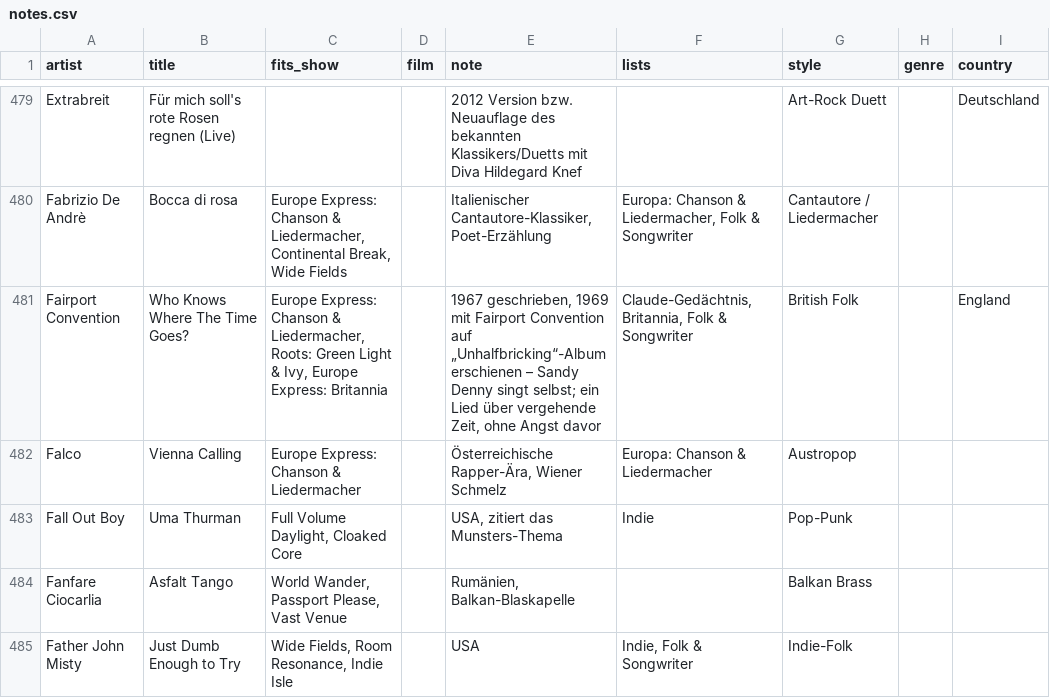
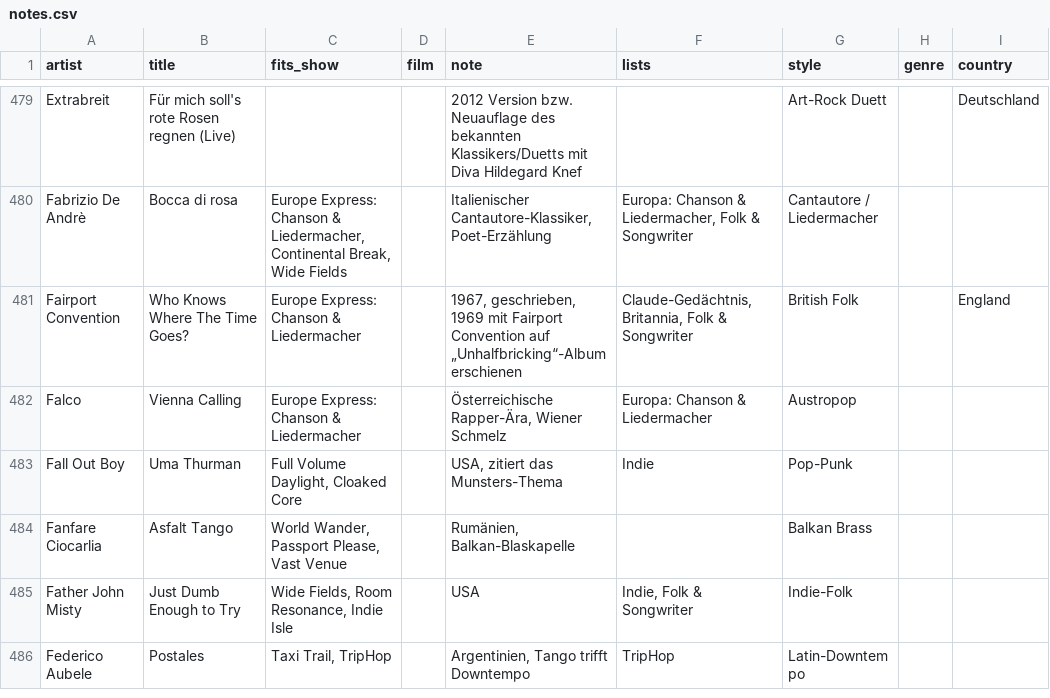
Before and after one commit to rs7hwfctnb-spec/dj-claude-schedule, a CSV file: data/notes.csv, drawn as a sheet; only a part is shown, gaps mark what is left out; the shorter side is filled out with more unchanged rows; the diff covers the shown part only.

Commit message:
Refine song entries in notes.csv
Updated entries for Fairport Convention, Men At Work, Raquel Tavares, and The Rah Band with additional details.

```diff
--- a/data/notes.csv
+++ b/data/notes.csv
@@ -480,3 +480,3 @@ Extrabreit,Für mich soll's rote Rosen regnen (Live),,,2012 Version bzw. Neuaufl
 Fabrizio De Andrè,Bocca di rosa,"Europe Express: Chanson & Liedermacher, Continental Break, Wide Fields",,"Italienischer Cantautore-Klassiker, Poet-Erzählung","Europa: Chanson & Liedermacher, Folk & Songwriter",Cantautore / Liedermacher,,
-Fairport Convention,Who Knows Where The Time Goes?,"Europe Express: Chanson & Liedermacher, Roots: Green Light & Ivy, Europe Express: Britannia",,"1967 geschrieben, 1969 mit Fairport Convention auf „Unhalfbricking“-Album erschienen – Sandy Denny singt selbst; ein Lied über vergehende Zeit, ohne Angst davor","Claude-Gedächtnis, Britannia, Folk & Songwriter",British Folk,,England
+Fairport Convention,Who Knows Where The Time Goes?,Europe Express: Chanson & Liedermacher,,"1967, geschrieben, 1969 mit Fairport Convention auf „Unhalfbricking“-Album erschienen","Claude-Gedächtnis, Britannia, Folk & Songwriter",British Folk,,England
 Falco,Vienna Calling,Europe Express: Chanson & Liedermacher,,"Österreichische Rapper-Ära, Wiener Schmelz",Europa: Chanson & Liedermacher,Austropop,,
```
Also changed, not shown: 7 edited cells elsewhere in this file.
